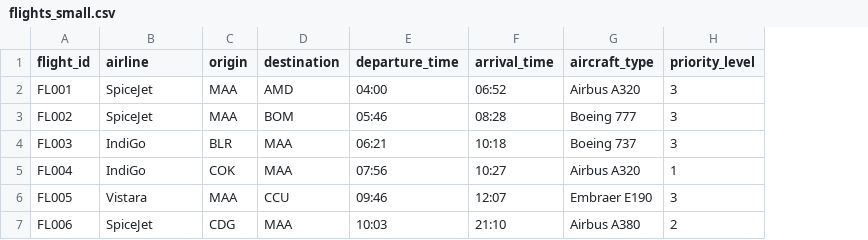
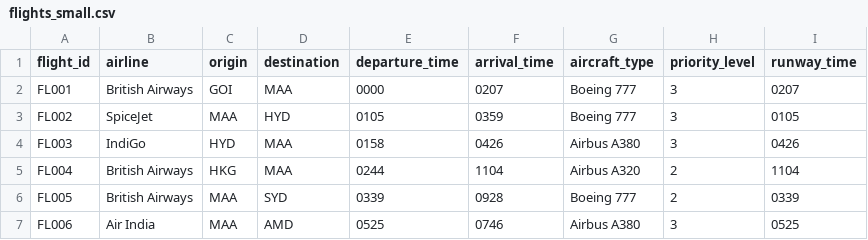
Before and after one commit to Unhandled-Exceptions/ATSS, a CSV file: data/flights_small.csv, drawn as a sheet; only a part is shown; the diff covers the shown part only; the diff names each change by its address in the sheet, - before the commit and + after, or states it on an @@ line.

```diff
--- a/data/flights_small.csv
+++ b/data/flights_small.csv
+column I (runway_time), rows 2-7: 0207 | 0105 | 0426 | 1104 | 0339 | 0525
-B2 (airline): SpiceJet
+B2 (airline): British Airways
-C2 (origin): MAA
+C2 (origin): GOI
-D2 (destination): AMD
+D2 (destination): MAA
-E2 (departure_time): 04:00
+E2 (departure_time): 0000
-F2 (arrival_time): 06:52
+F2 (arrival_time): 0207
-G2 (aircraft_type): Airbus A320
+G2 (aircraft_type): Boeing 777
-D3 (destination): BOM
+D3 (destination): HYD
-E3 (departure_time): 05:46
+E3 (departure_time): 0105
-F3 (arrival_time): 08:28
+F3 (arrival_time): 0359
-C4 (origin): BLR
+C4 (origin): HYD
-E4 (departure_time): 06:21
+E4 (departure_time): 0158
-F4 (arrival_time): 10:18
+F4 (arrival_time): 0426
-G4 (aircraft_type): Boeing 737
+G4 (aircraft_type): Airbus A380
-B5 (airline): IndiGo
+B5 (airline): British Airways
-C5 (origin): COK
+C5 (origin): HKG
-E5 (departure_time): 07:56
+E5 (departure_time): 0244
-F5 (arrival_time): 10:27
+F5 (arrival_time): 1104
-H5 (priority_level): 1
+H5 (priority_level): 2
-B6 (airline): Vistara
+B6 (airline): British Airways
-D6 (destination): CCU
+D6 (destination): SYD
-E6 (departure_time): 09:46
+E6 (departure_time): 0339
-F6 (arrival_time): 12:07
+F6 (arrival_time): 0928
-G6 (aircraft_type): Embraer E190
+G6 (aircraft_type): Boeing 777
-H6 (priority_level): 3
+H6 (priority_level): 2
-B7 (airline): SpiceJet
+B7 (airline): Air India
-C7 (origin): CDG
+C7 (origin): MAA
-D7 (destination): MAA
+D7 (destination): AMD
-E7 (departure_time): 10:03
+E7 (departure_time): 0525
-F7 (arrival_time): 21:10
+F7 (arrival_time): 0746
-H7 (priority_level): 2
+H7 (priority_level): 3
```
Also changed, not shown: 18 edited cells elsewhere in this file, data/flights_big.csv, 7 other files.
